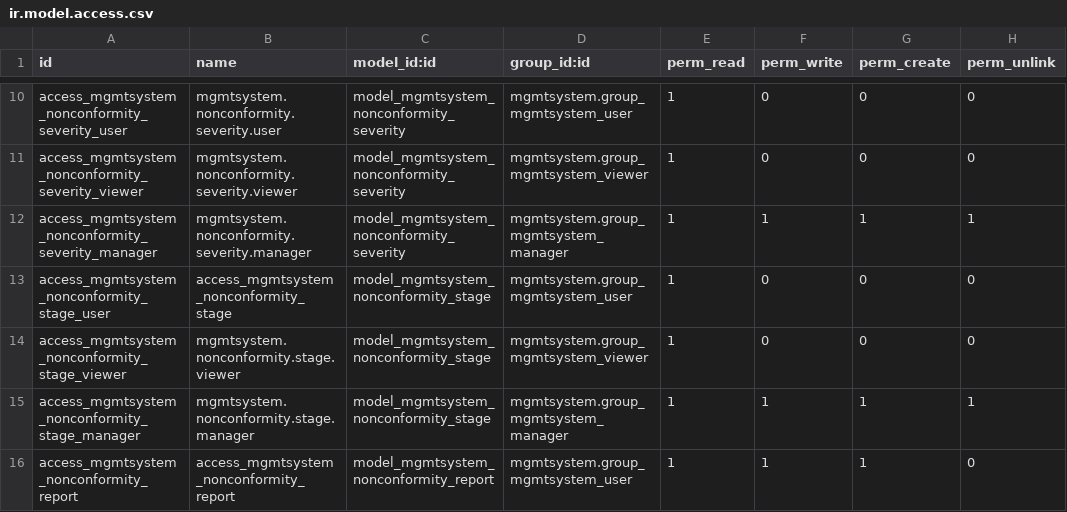
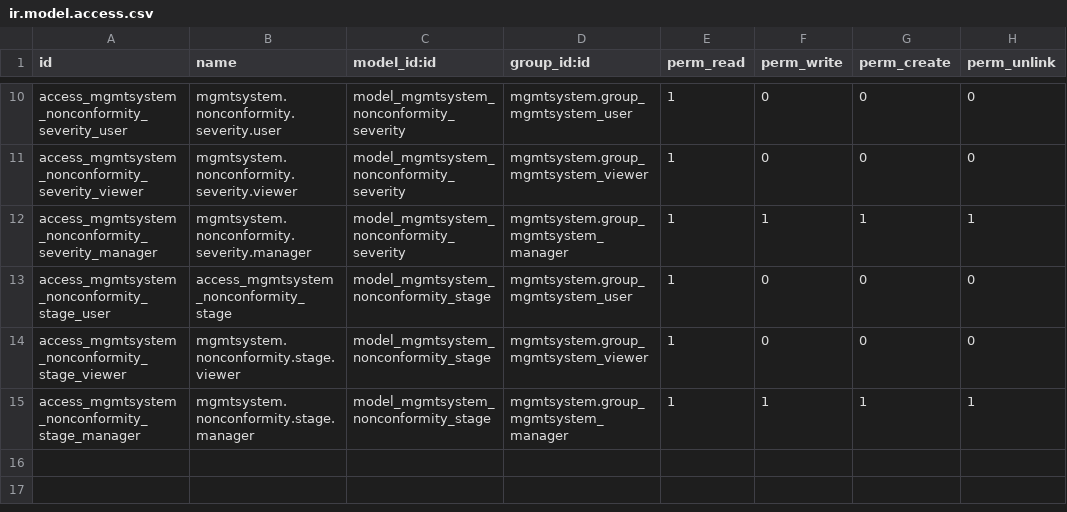
Before and after one commit to OCA/management-system, a CSV file: mgmtsystem_nonconformity/security/ir.model.access.csv, drawn as a sheet; only a part is shown, gaps mark what is left out; the diff names each change by its address in the sheet, - before the commit and + after, or states it on an @@ line.

Commit message:
Fix report security

```diff
--- a/mgmtsystem_nonconformity/security/ir.model.access.csv
+++ b/mgmtsystem_nonconformity/security/ir.model.access.csv
-row 16: access_mgmtsystem_nonconformity_report | access_mgmtsystem_nonconformity_report | model_mgmtsystem_nonconformity_report | mgmtsystem.group_mgmtsystem_user | 1 | 1 | 1 | 0
```
